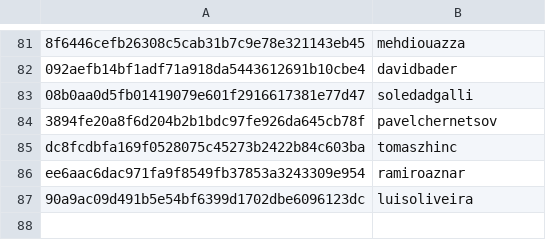
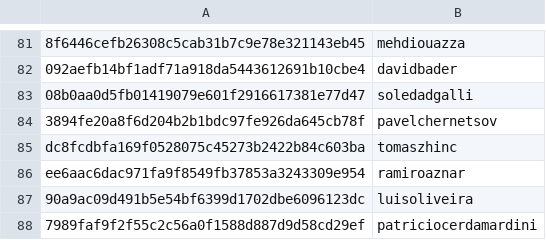
Before and after one commit to DataTalksClub/datatalksclub.github.io, a CSV file: scripts/data/hashes.csv, drawn as a sheet; only a part is shown, gaps mark what is left out; the diff names each change by its address in the sheet, - before the commit and + after, or states it on an @@ line.

```diff
--- a/scripts/data/hashes.csv
+++ b/scripts/data/hashes.csv
+row 88: 7989faf9f2f55c2c56a0f1588d887d9d58cd29ef | patriciocerdamardini
```
Also changed, not shown: 3 other files.
